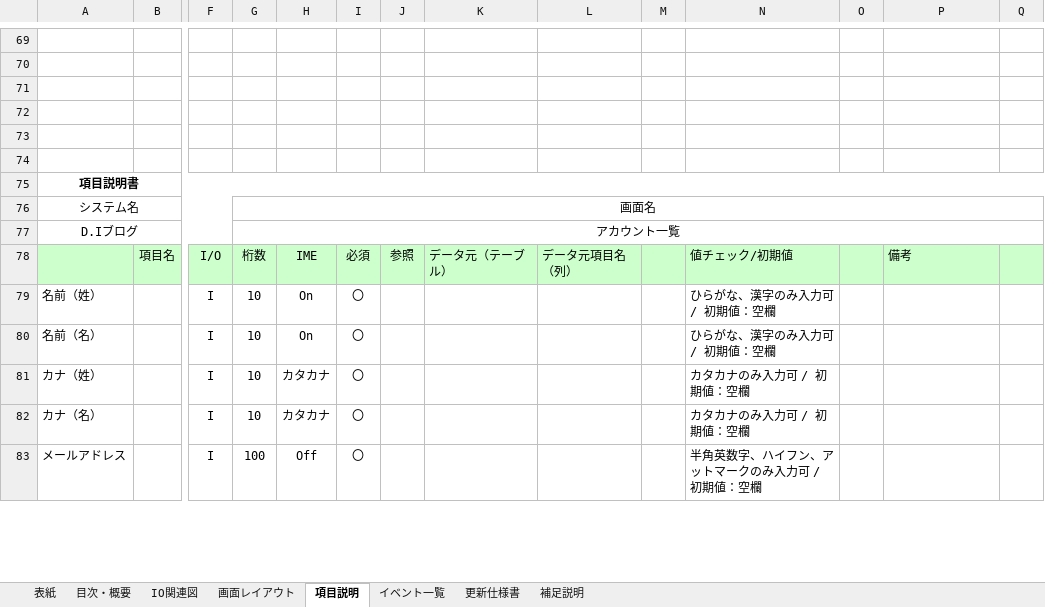
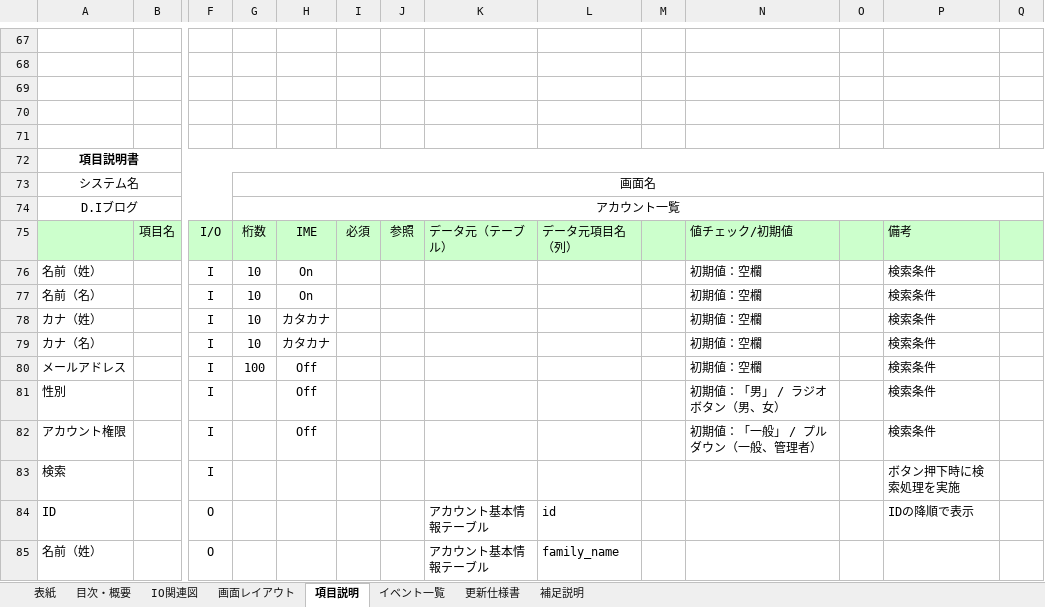
Before and after one commit to yuta02gg/account1, an Excel workbook: 詳細設計/詳細設計書 .xlsx, sheet 項目説明, drawn as a sheet; only a part is shown, gaps mark what is left out; values as stored, in another font and other column widths than the file's, no borders; charts and pictures not drawn; removed rows and columns are numbered as before the commit, all else as after; rows hold the shown columns only; the diff covers the shown part only; the diff names each change by its address in the sheet, - before the commit and + after, or states it on an @@ line.

```diff
--- a/詳細設計/詳細設計書 .xlsx (sheet 項目説明)
+++ b/詳細設計/詳細設計書 .xlsx (sheet 項目説明)
-row 74: (empty)
-I76:I80: 〇
+I76:I80: (empty)
-N76:N77: ひらがな、漢字のみ入力可 / 初期値：空欄
+N76:N77: 初期値：空欄
-P76:P80: (empty)
+P76:P80: 検索条件
-N78:N79: カタカナのみ入力可 / 初期値：空欄
+N78:N79: 初期値：空欄
-N80: 半角英数字、ハイフン、アットマークのみ入力可 / 初期値：空欄
+N80: 初期値：空欄
+row 81: 性別 |  | I |  | Off |  |  |  |  |  | 初期値：「男」 / ラジオボタン（男、女） |  | 検索条件
+row 82: アカウント権限 |  | I |  | Off |  |  |  |  |  | 初期値：「一般」 / プルダウン（一般、管理者） |  | 検索条件
+row 83: 検索 |  | I |  |  |  |  |  |  |  |  |  | ボタン押下時に検索処理を実施
+row 84: ID |  | O |  |  |  |  | アカウント基本情報テーブル | id |  |  |  | IDの降順で表示
+row 85: 名前（姓） |  | O |  |  |  |  | アカウント基本情報テーブル | family_name
```
Also changed, not shown: 162 added rows, 2 removed rows and 29 edited cells elsewhere in this sheet, sheet イベント一覧, sheet 更新仕様書, charts or pictures.
